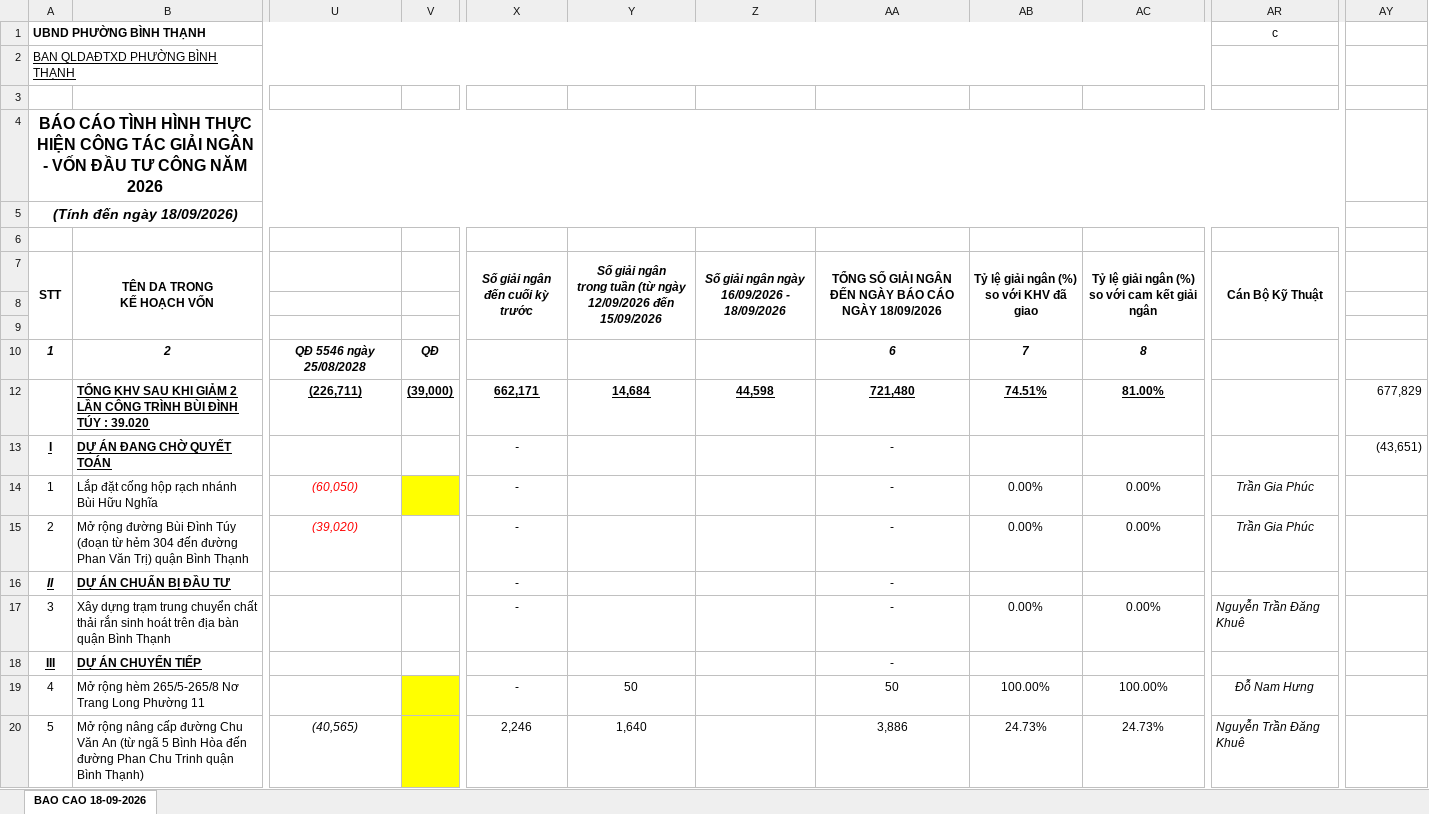
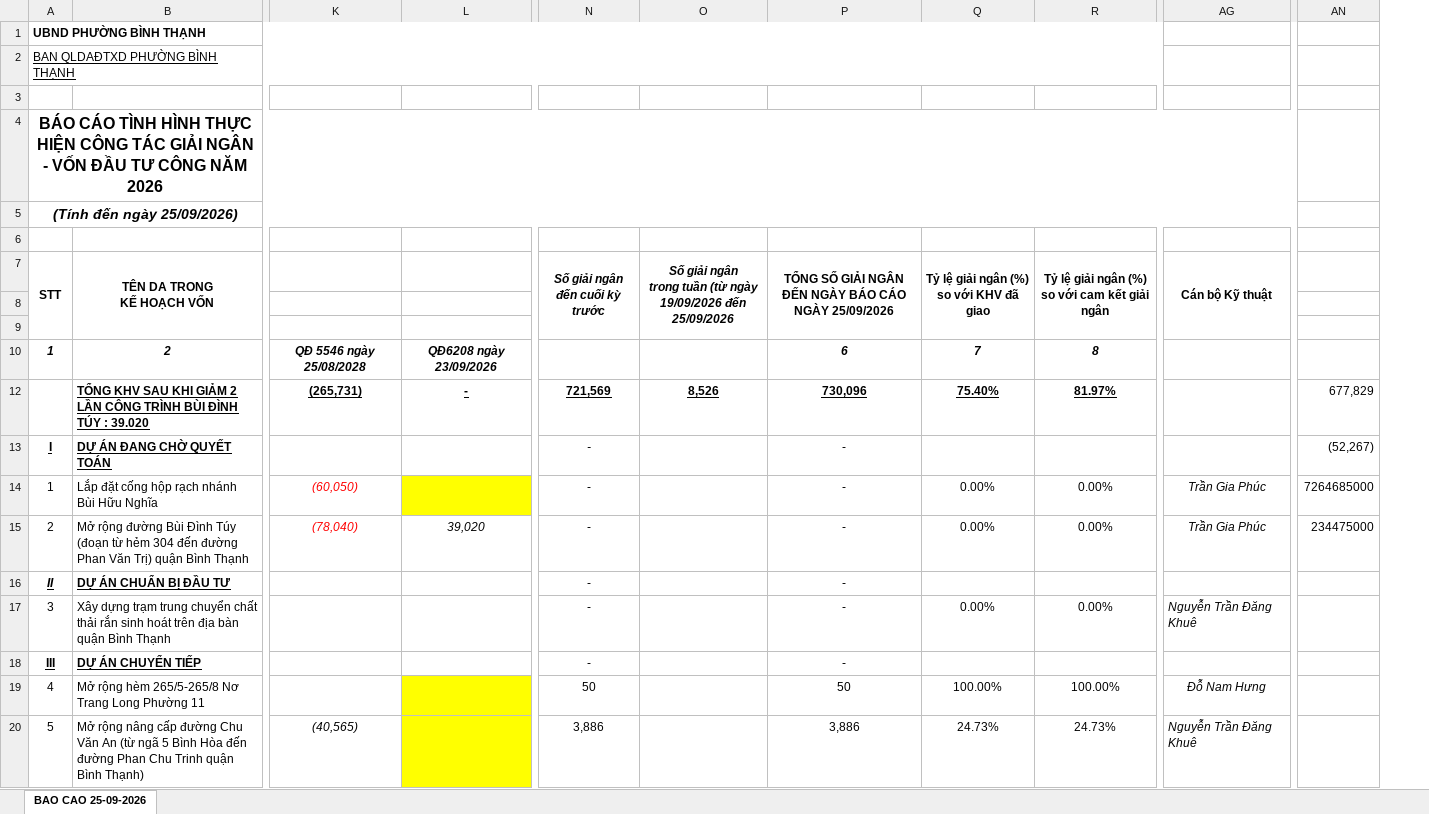
Before and after one commit to UonlyLiv3own/Report-BQLDA, an Excel workbook: report/bao-cao.xlsx, sheet BAO CAO 25-09-2026, drawn as a sheet; only a part is shown, gaps mark what is left out; values as stored, in another font and other column widths than the file's, no borders; removed rows and columns are numbered as before the commit, all else as after; ↵ is a line break in a cell; the diff covers the shown part only; the diff names each change by its address in the sheet, - before the commit and + after, or states it on an @@ line.

Commit message:
updated function findReportDate

```diff
--- a/report/bao-cao.xlsx (sheet BAO CAO 25-09-2026)
+++ b/report/bao-cao.xlsx (sheet BAO CAO 25-09-2026)
-sheet tab: BAO CAO 18-09-2026
+sheet tab: BAO CAO 25-09-2026
-column V, rows 10-12: QĐ | (39,000)
@@ column L unhidden, rows 10-15: QĐ6208 ngày 23/09/2026 | - |  |  | 39,020 @@
-column Y, rows 7-20: Số giải ngân ↵ trong tuần (từ ngày 12/09/2026 đến 15/09/2026 |  |  |  | 14,684 |  |  |  |  |  |  | 50 | 1,640
-column Z, rows 7-12: Số giải ngân ngày 16/09/2026 - 18/09/2026 |  |  |  | 44,598
+column O, rows 7-12: Số giải ngân ↵ trong tuần (từ ngày 19/09/2026 đến 25/09/2026 |  |  |  | 8,526
-AG1 (Cán bộ Kỹ thuật): c
+AG1 (Cán bộ Kỹ thuật): (empty)
@@ column A (STT) renumbered in row 5 @@
-P7: …CÁO NGÀY 18/09/2026
+P7: …CÁO NGÀY 25/09/2026
-AG7: Cán Bộ Kỹ Thuật
+AG7: Cán bộ Kỹ thuật
-K12: (226,711)
+K12: (265,731)
-N12 (Số giải ngân đến cuối kỳ trước): 662,171
+N12 (Số giải ngân đến cuối kỳ trước): 721,569
-P12: 721,480
+P12: 730,096
-Q12: 74.51%
+Q12: 75.40%
-R12: 81.00%
+R12: 81.97%
-AN13: (43,651)
+AN13: (52,267)
-AN14: (empty)
+AN14: 7264685000
-K15: (39,020)
+K15: (78,040)
-AN15: (empty)
+AN15: 234475000
-N18 (Số giải ngân đến cuối kỳ trước): (empty)
+N18 (Số giải ngân đến cuối kỳ trước): -
-N19 (Số giải ngân đến cuối kỳ trước): -
+N19 (Số giải ngân đến cuối kỳ trước): 50
-N20 (Số giải ngân đến cuối kỳ trước): 2,246
+N20 (Số giải ngân đến cuối kỳ trước): 3,886
```
Also changed, not shown: 2 added rows, 126 edited cells and cell formats elsewhere in this sheet, formulas that keep their value, hidden cells, 6 other files.
